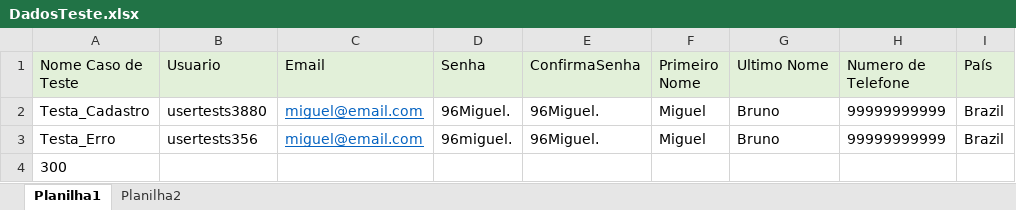
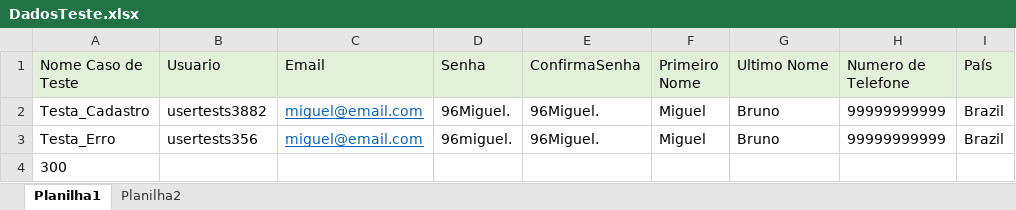
Before and after one commit to migulb/apresentacaoRsi, an Excel workbook: target/classes/br/com/rsinet/HUB_TDD/DadosTeste/DadosTeste.xlsx, sheet Planilha1, drawn as a sheet; only a part is shown; values as stored, in another font and other column widths than the file's, no borders; the diff names each change by its address in the sheet, - before the commit and + after, or states it on an @@ line.

Commit message:
Unificação do teste de cadastro

```diff
--- a/target/classes/br/com/rsinet/HUB_TDD/DadosTeste/DadosTeste.xlsx (sheet Planilha1)
+++ b/target/classes/br/com/rsinet/HUB_TDD/DadosTeste/DadosTeste.xlsx (sheet Planilha1)
-B2 (Usuario): usertests3880
+B2 (Usuario): usertests3882
```
Also changed, not shown: 24 other files.
